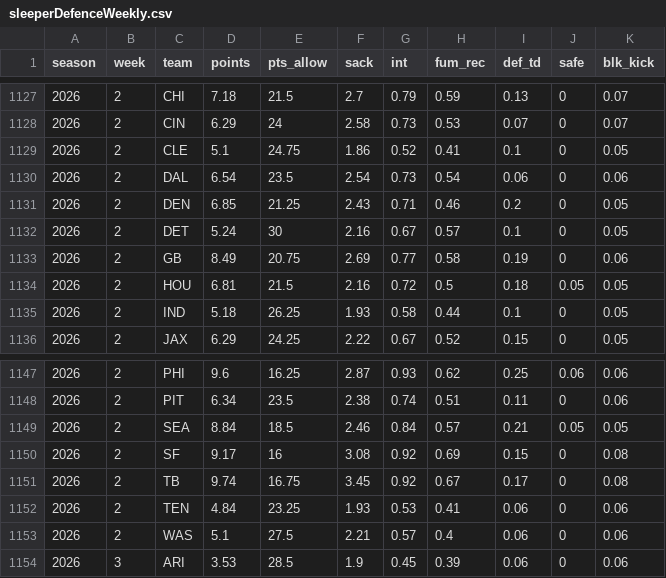
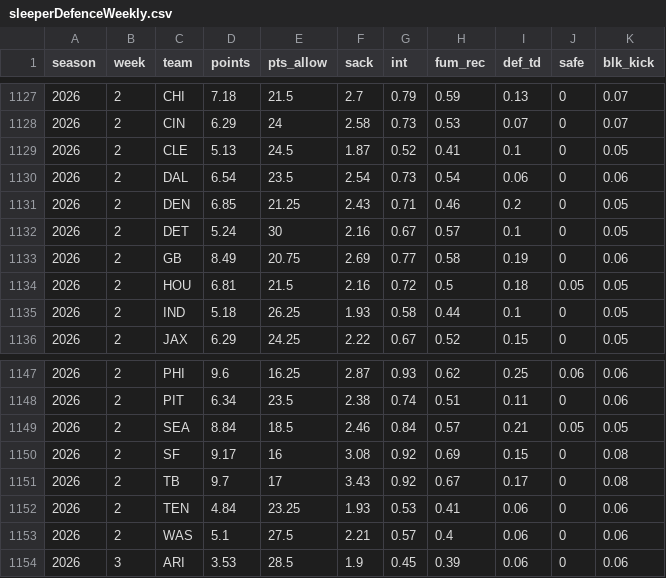
Before and after one commit to mattkindy/onlydrafts, a CSV file: data/curated/sleeperDefenceWeekly.csv, drawn as a sheet; only a part is shown, gaps mark what is left out.

```diff
--- a/data/curated/sleeperDefenceWeekly.csv
+++ b/data/curated/sleeperDefenceWeekly.csv
@@ -1128,3 +1128,3 @@ season,week,team,points,pts_allow,sack,int,fum_rec,def_td,safe,blk_kick
 2026,2,CIN,6.29,24,2.58,0.73,0.53,0.07,0,0.07
-2026,2,CLE,5.1,24.75,1.86,0.52,0.41,0.1,0,0.05
+2026,2,CLE,5.13,24.5,1.87,0.52,0.41,0.1,0,0.05
 2026,2,DAL,6.54,23.5,2.54,0.73,0.54,0.06,0,0.06
@@ -1150,3 +1150,3 @@ season,week,team,points,pts_allow,sack,int,fum_rec,def_td,safe,blk_kick
 2026,2,SF,9.17,16,3.08,0.92,0.69,0.15,0,0.08
-2026,2,TB,9.74,16.75,3.45,0.92,0.67,0.17,0,0.08
+2026,2,TB,9.7,17,3.43,0.92,0.67,0.17,0,0.08
 2026,2,TEN,4.84,23.25,1.93,0.53,0.41,0.06,0,0.06
```
Also changed, not shown: 3 other files.
